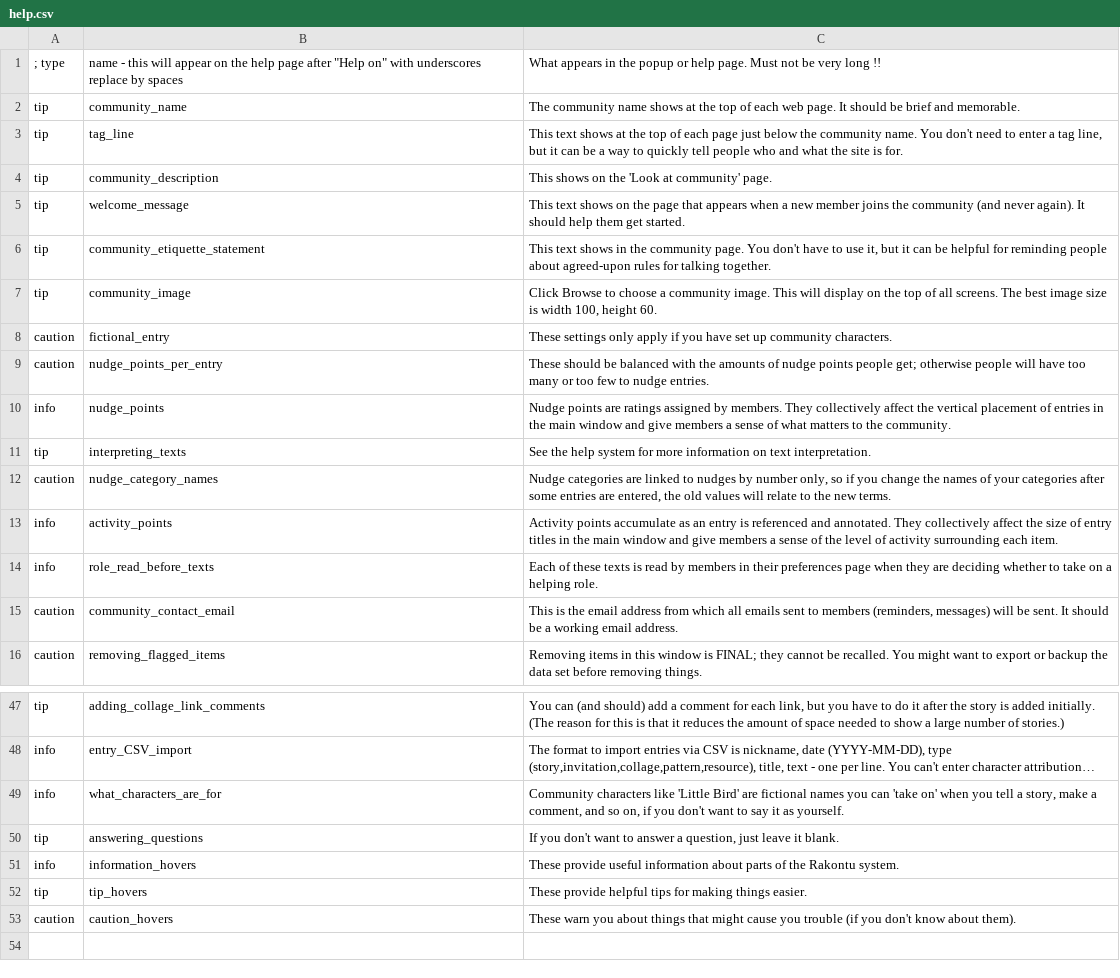
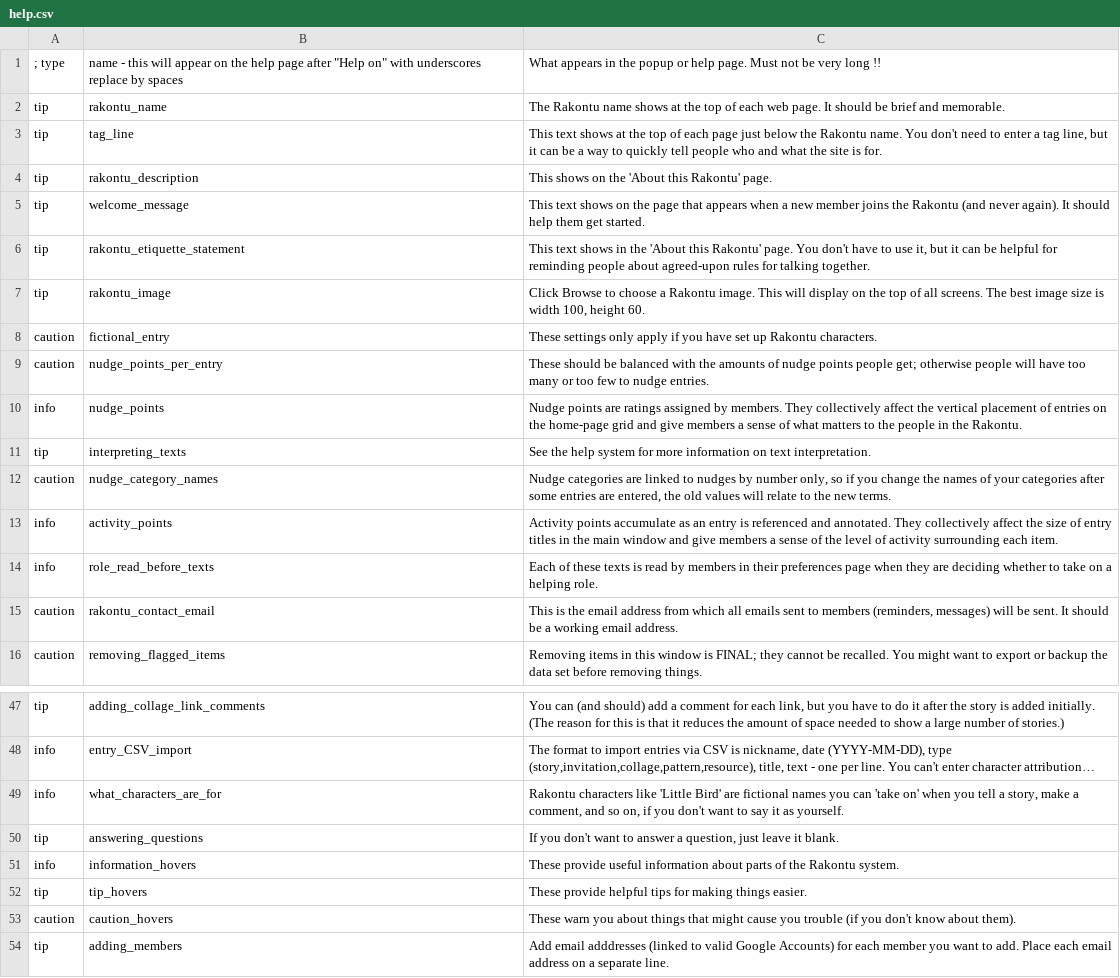
Before and after one commit to kamalhg/rakontu, a CSV file: Rakontu/help.csv, drawn as a sheet; only a part is shown, gaps mark what is left out; long unchanged cells end in …; the diff covers the shown part only; the diff names each change by its address in the sheet, - before the commit and + after, or states it on an @@ line.

```diff
--- a/Rakontu/help.csv
+++ b/Rakontu/help.csv
-B2: community_name
+B2: rakontu_name
-C2: The community name shows…
+C2: The Rakontu name shows…
-C3: …below the community name. You…
+C3: …below the Rakontu name. You…
-B4: community_description
+B4: rakontu_description
-C4: This shows on the 'Look at community' page.
+C4: This shows on the 'About this Rakontu' page.
-C5: …joins the community (and never…
+C5: …joins the Rakontu (and never…
-B6: community_etiquette_statement
+B6: rakontu_etiquette_statement
-C6: …in the community page. You…
+C6: …in the 'About this Rakontu' page. You…
-B7: community_image
+B7: rakontu_image
-C7: …choose a community image. This…
+C7: …choose a Rakontu image. This…
-C8: …set up community characters.
+C8: …set up Rakontu characters.
-C10: …of entries in the main window and give members a sense of what matters to the community.
+C10: …of entries on the home-page grid and give members a sense of what matters to the people in the Rakontu.
-B15: community_contact_email
+B15: rakontu_contact_email
-C49: Community characters like…
+C49: Rakontu characters like…
+row 54: tip | adding_members | Add email adddresses (linked to valid Google Accounts) for each member you want to add. Place each email address on a separate line.
```
Also changed, not shown: 10 edited cells elsewhere in this file, Rakontu/default_questions.csv, Rakontu/sample_questions.csv, 56 other files.
